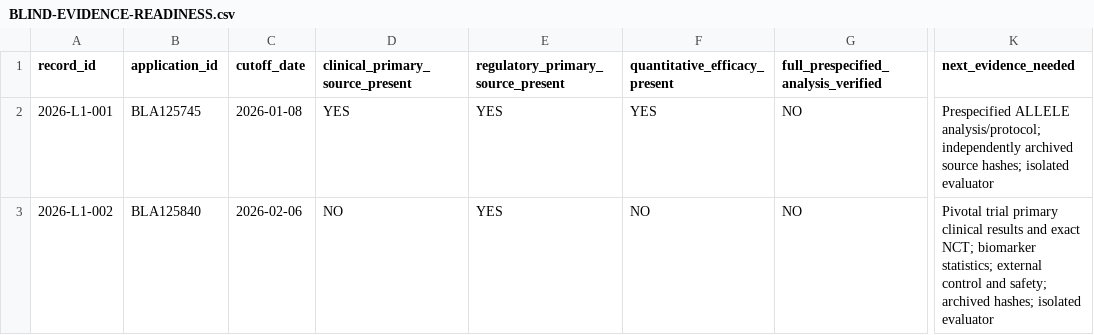
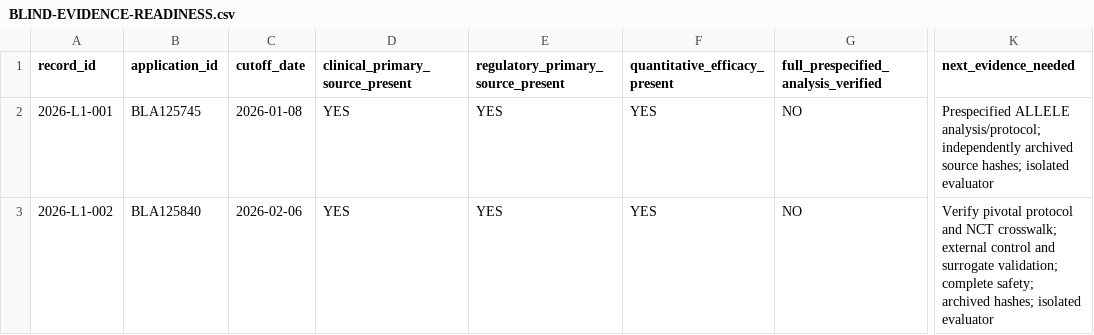
Before and after one commit to pdufa/pdufa-command-center, a CSV file: reports/2026-unrestricted-level1/2026-11-18/reconciled/BLIND-EVIDENCE-READINESS.csv, drawn as a sheet; only a part is shown, gaps mark what is left out; the diff names each change by its address in the sheet, - before the commit and + after, or states it on an @@ line.

Commit message:
Reflect newly located pre-cutoff RGX-121 pivotal efficacy results in readiness tracker

```diff
--- a/reports/2026-unrestricted-level1/2026-11-18/reconciled/BLIND-EVIDENCE-READINESS.csv
+++ b/reports/2026-unrestricted-level1/2026-11-18/reconciled/BLIND-EVIDENCE-READINESS.csv
-D3 (clinical_primary_source_present): NO
+D3 (clinical_primary_source_present): YES
-F3 (quantitative_efficacy_present): NO
+F3 (quantitative_efficacy_present): YES
-K3 (next_evidence_needed): Pivotal trial primary clinical results and exact NCT; biomarker statistics; external control and safety; archived…
+K3 (next_evidence_needed): Verify pivotal protocol and NCT crosswalk; external control and surrogate validation; complete safety; archived…
```
